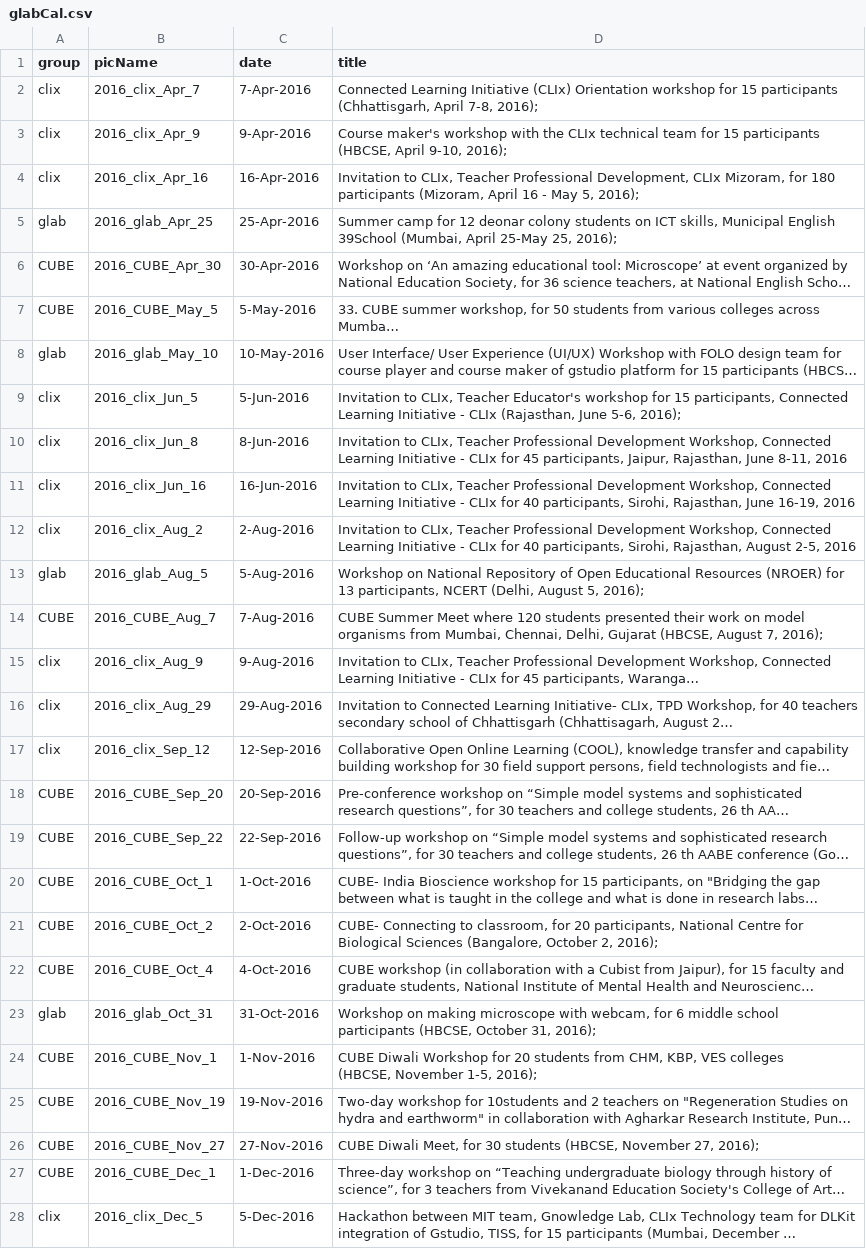
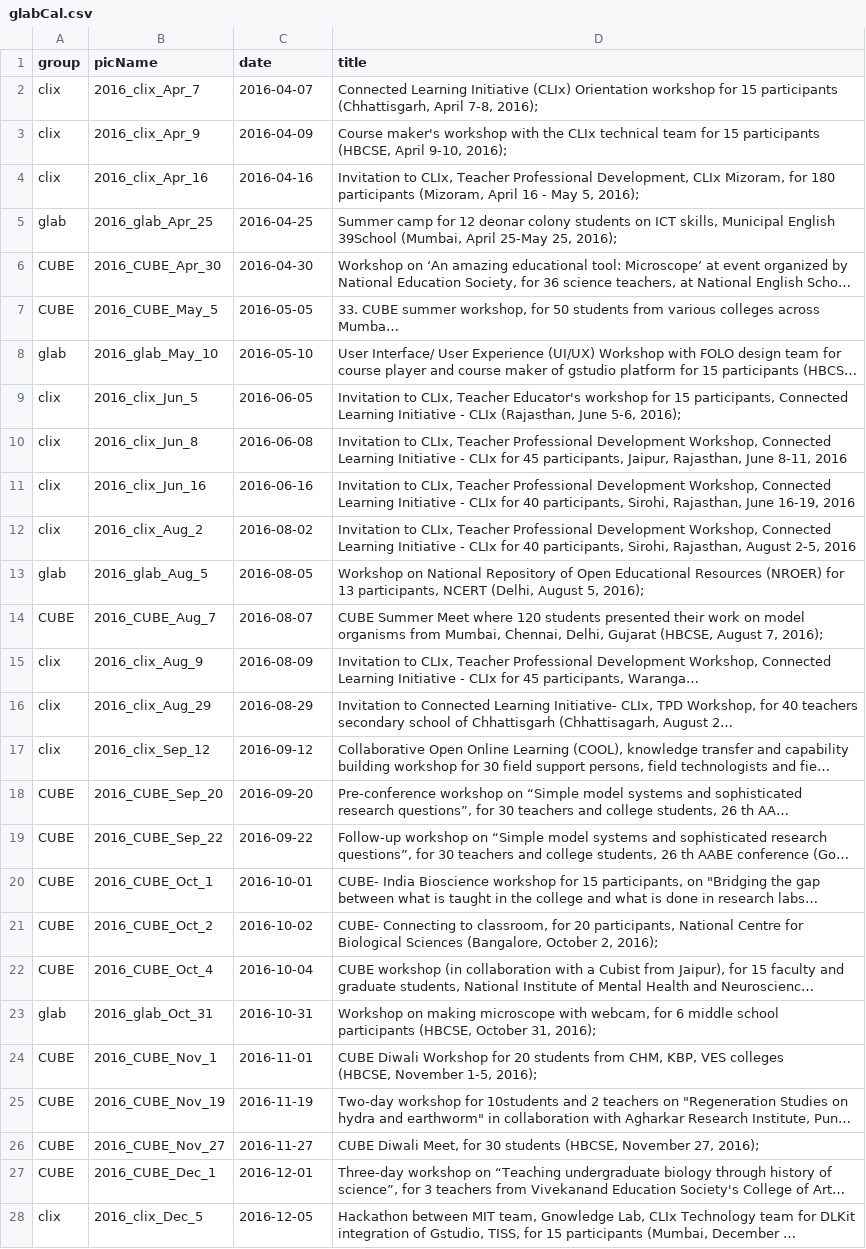
Before and after one commit to gnowledge/gnowledge.github.io, a CSV file: event/data/glabCal.csv, drawn as a sheet; only a part is shown; long unchanged cells end in …; the diff covers the shown part only; the diff names each change by its address in the sheet, - before the commit and + after, or states it on an @@ line.

Commit message:
date format updated

```diff
--- a/event/data/glabCal.csv
+++ b/event/data/glabCal.csv
-C2 (date): 7-Apr-2016
+C2 (date): 2016-04-07
-C3 (date): 9-Apr-2016
+C3 (date): 2016-04-09
-C4 (date): 16-Apr-2016
+C4 (date): 2016-04-16
-C5 (date): 25-Apr-2016
+C5 (date): 2016-04-25
-C6 (date): 30-Apr-2016
+C6 (date): 2016-04-30
-C7 (date): 5-May-2016
+C7 (date): 2016-05-05
-C8 (date): 10-May-2016
+C8 (date): 2016-05-10
-C9 (date): 5-Jun-2016
+C9 (date): 2016-06-05
-C10 (date): 8-Jun-2016
+C10 (date): 2016-06-08
-C11 (date): 16-Jun-2016
+C11 (date): 2016-06-16
-C12 (date): 2-Aug-2016
+C12 (date): 2016-08-02
-C13 (date): 5-Aug-2016
+C13 (date): 2016-08-05
-C14 (date): 7-Aug-2016
+C14 (date): 2016-08-07
-C15 (date): 9-Aug-2016
+C15 (date): 2016-08-09
-C16 (date): 29-Aug-2016
+C16 (date): 2016-08-29
-C17 (date): 12-Sep-2016
+C17 (date): 2016-09-12
-C18 (date): 20-Sep-2016
+C18 (date): 2016-09-20
-C19 (date): 22-Sep-2016
+C19 (date): 2016-09-22
-C20 (date): 1-Oct-2016
+C20 (date): 2016-10-01
-C21 (date): 2-Oct-2016
+C21 (date): 2016-10-02
-C22 (date): 4-Oct-2016
+C22 (date): 2016-10-04
-C23 (date): 31-Oct-2016
+C23 (date): 2016-10-31
-C24 (date): 1-Nov-2016
+C24 (date): 2016-11-01
-C25 (date): 19-Nov-2016
+C25 (date): 2016-11-19
-C26 (date): 27-Nov-2016
+C26 (date): 2016-11-27
-C27 (date): 1-Dec-2016
+C27 (date): 2016-12-01
-C28 (date): 5-Dec-2016
+C28 (date): 2016-12-05
```
Also changed, not shown: 67 edited cells elsewhere in this file.
